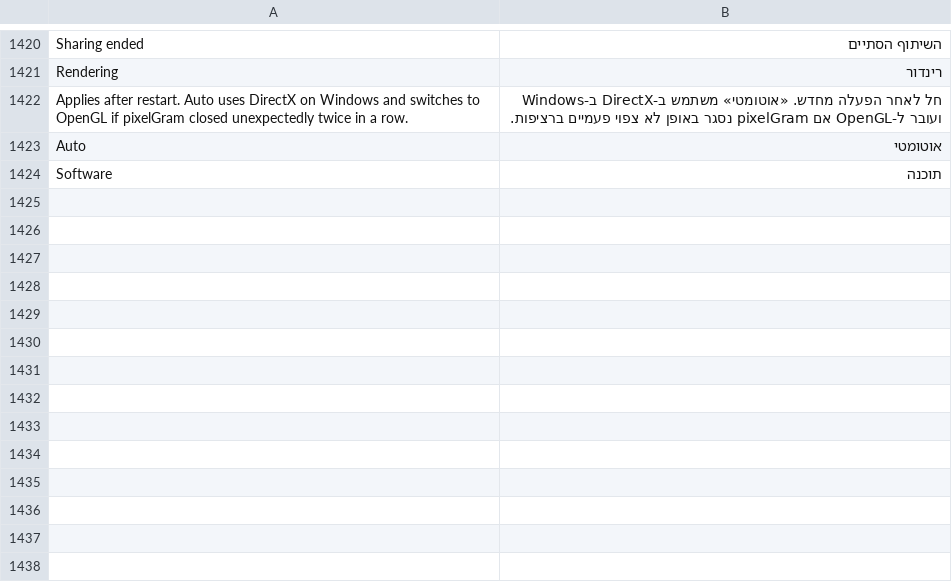
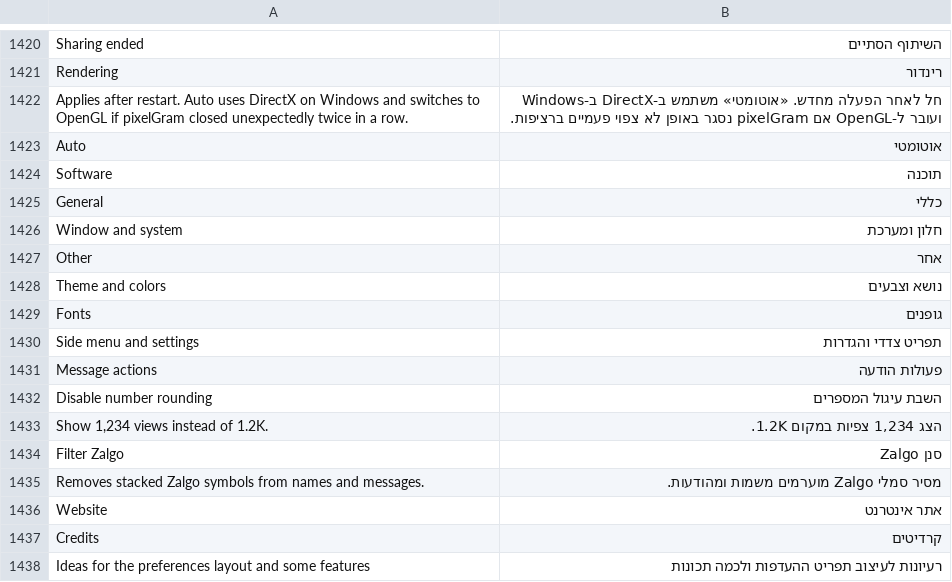
Before and after one commit to JettaXP/pixelGram, a TSV file: src/main/resources/i18n/he.tsv, drawn as a sheet; only a part is shown, gaps mark what is left out; the diff names each change by its address in the sheet, - before the commit and + after, or states it on an @@ line.

```diff
--- a/src/main/resources/i18n/he.tsv
+++ b/src/main/resources/i18n/he.tsv
+row 1425: General | כללי
+row 1426: Window and system | חלון ומערכת
+row 1427: Other | אחר
+row 1428: Theme and colors | נושא וצבעים
+row 1429: Fonts | גופנים
+row 1430: Side menu and settings | תפריט צדדי והגדרות
+row 1431: Message actions | פעולות הודעה
+row 1432: Disable number rounding | השבת עיגול המספרים
+row 1433: Show 1,234 views instead of 1.2K. | הצג 1,234 צפיות במקום 1.2K.
+row 1434: Filter Zalgo | סנן Zalgo
+row 1435: Removes stacked Zalgo symbols from names and messages. | מסיר סמלי Zalgo מוערמים משמות ומהודעות.
+row 1436: Website | אתר אינטרנט
+row 1437: Credits | קרדיטים
+row 1438: Ideas for the preferences layout and some features | רעיונות לעיצוב תפריט ההעדפות ולכמה תכונות
```
Also changed, not shown: src/main/resources/i18n/ru.tsv, 7 other files.
